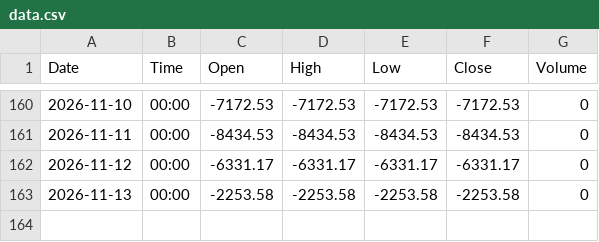
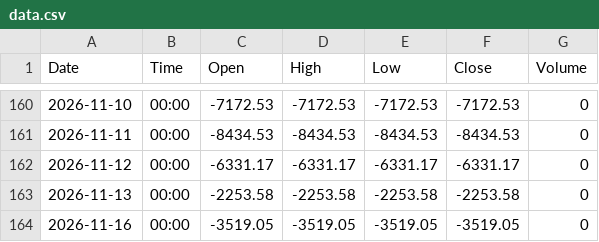
Before and after one commit to shenoy-beep/fii-dii-feed, a CSV file: data/DII_NET/data.csv, drawn as a sheet; only a part is shown, gaps mark what is left out; the diff names each change by its address in the sheet, - before the commit and + after, or states it on an @@ line.

```diff
--- a/data/DII_NET/data.csv
+++ b/data/DII_NET/data.csv
+row 164: 2026-11-16 | 00:00 | -3519.05 | -3519.05 | -3519.05 | -3519.05 | 0
```
Also changed, not shown: data/FII_NET/data.csv, 1 other file.
